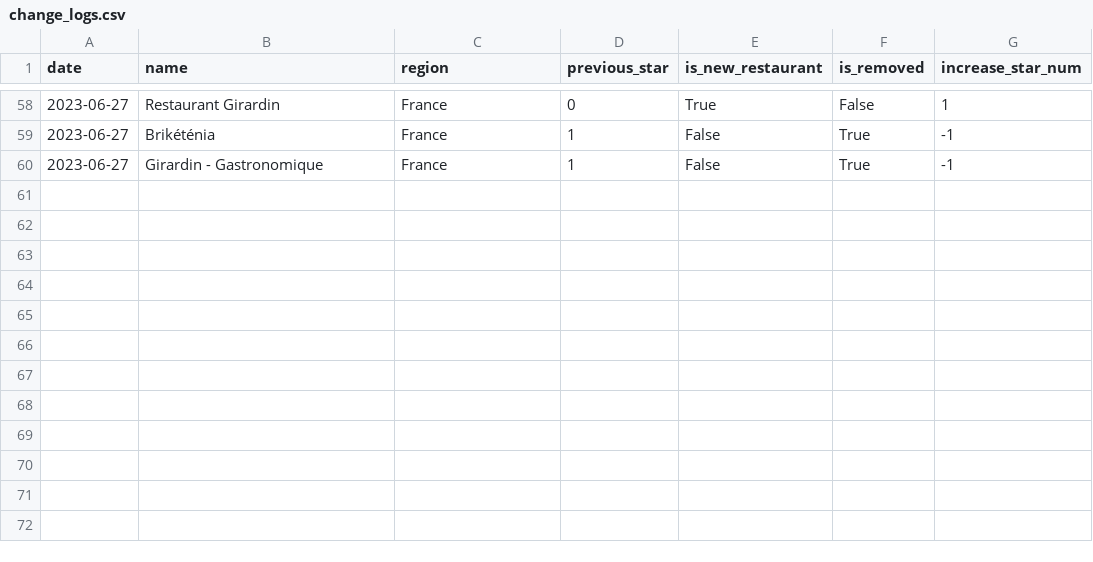
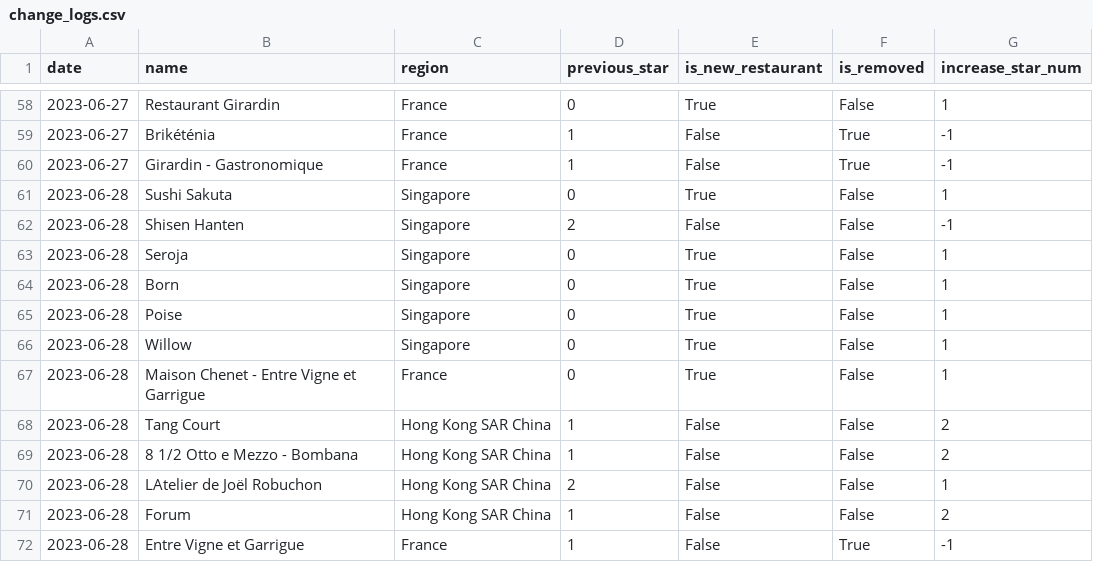
Before and after one commit to dunkevid/michelin-star-data, a CSV file: data/change_logs.csv, drawn as a sheet; only a part is shown, gaps mark what is left out; the diff names each change by its address in the sheet, - before the commit and + after, or states it on an @@ line.

```diff
--- a/data/change_logs.csv
+++ b/data/change_logs.csv
+row 61: 2023-06-28 | Sushi Sakuta | Singapore | 0 | True | False | 1
+row 62: 2023-06-28 | Shisen Hanten | Singapore | 2 | False | False | -1
+row 63: 2023-06-28 | Seroja | Singapore | 0 | True | False | 1
+row 64: 2023-06-28 | Born | Singapore | 0 | True | False | 1
+row 65: 2023-06-28 | Poise | Singapore | 0 | True | False | 1
+row 66: 2023-06-28 | Willow | Singapore | 0 | True | False | 1
+row 67: 2023-06-28 | Maison Chenet - Entre Vigne et Garrigue | France | 0 | True | False | 1
+row 68: 2023-06-28 | Tang Court | Hong Kong SAR China | 1 | False | False | 2
+row 69: 2023-06-28 | 8 1/2 Otto e Mezzo - Bombana | Hong Kong SAR China | 1 | False | False | 2
+row 70: 2023-06-28 | LAtelier de Joël Robuchon | Hong Kong SAR China | 2 | False | False | 1
+row 71: 2023-06-28 | Forum | Hong Kong SAR China | 1 | False | False | 2
+row 72: 2023-06-28 | Entre Vigne et Garrigue | France | 1 | False | True | -1
```
Also changed, not shown: data/aggregator.csv.
